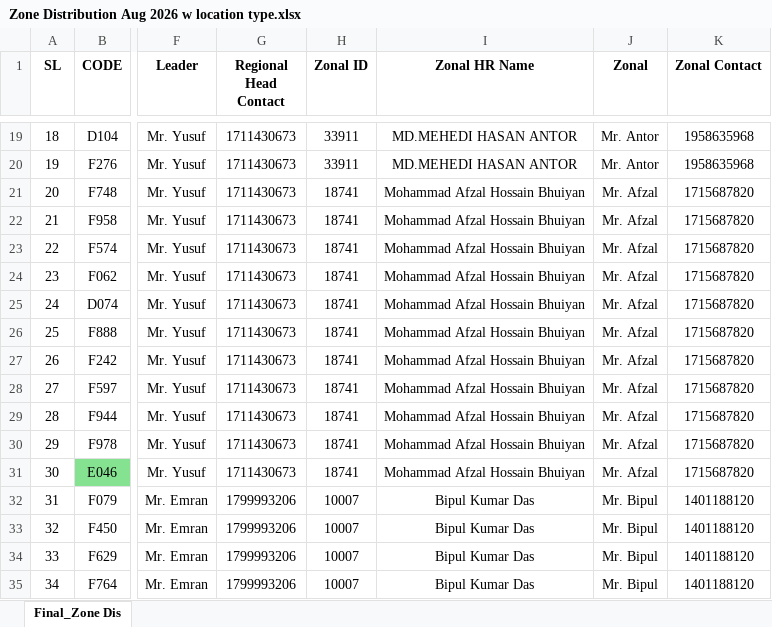
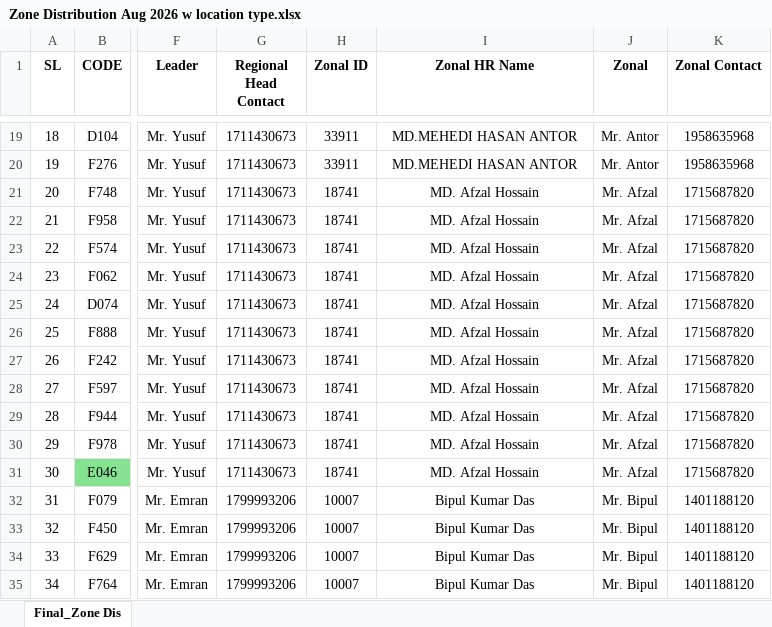
Before and after one commit to aftabz-lab/zone-distribution-dashboard, an Excel workbook: data/Zone Distribution Aug 2026 w location type.xlsx, sheet Final_Zone Dis, drawn as a sheet; only a part is shown, gaps mark what is left out; values as stored, in another font and other column widths than the file's, no borders; conditional formats not drawn; the diff names each change by its address in the sheet, - before the commit and + after, or states it on an @@ line.

Commit message:
Add files via upload

```diff
--- a/data/Zone Distribution Aug 2026 w location type.xlsx (sheet Final_Zone Dis)
+++ b/data/Zone Distribution Aug 2026 w location type.xlsx (sheet Final_Zone Dis)
-I21:I31 (Zonal HR Name): Mohammad Afzal Hossain Bhuiyan
+I21:I31 (Zonal HR Name): MD. Afzal Hossain
```
